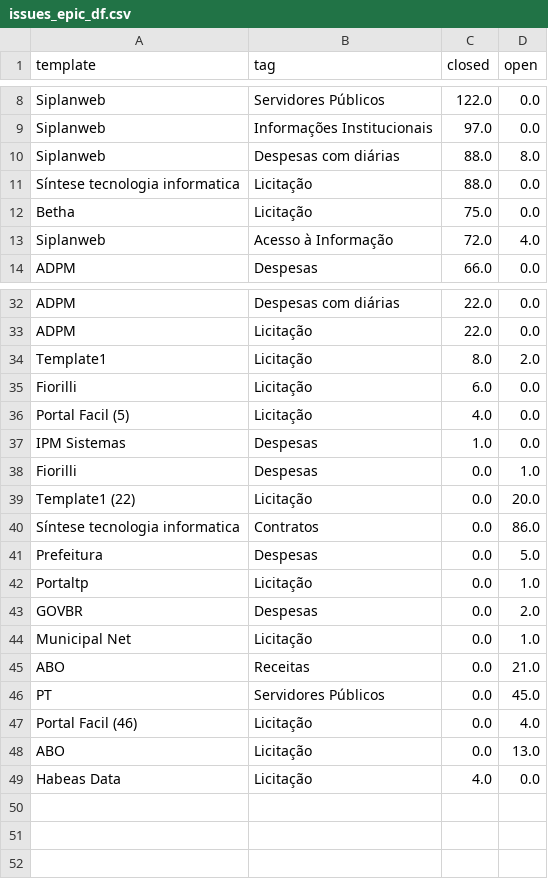
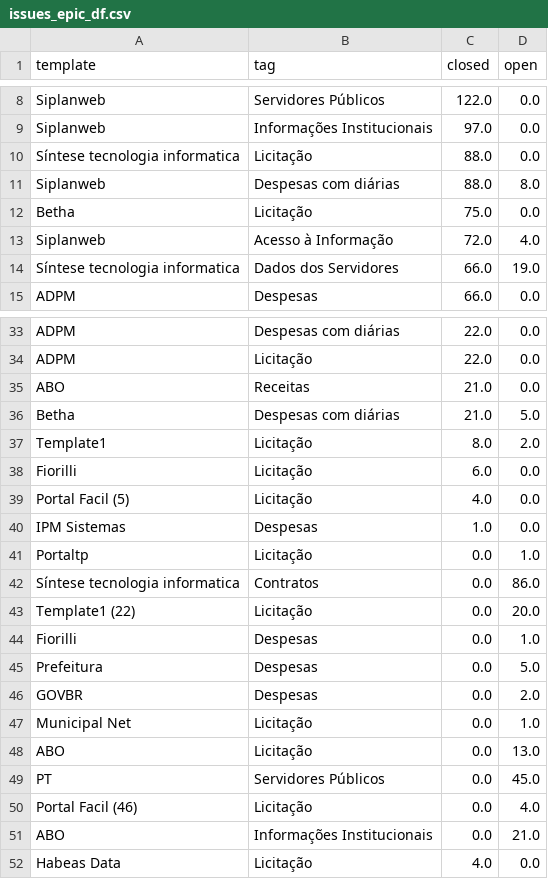
Before and after one commit to MPMG-DCC-UFMG/F01-gerenciamento, a CSV file: dashboard/data/issues_epic_df.csv, drawn as a sheet; only a part is shown, gaps mark what is left out; the diff covers the shown part only.

```diff
--- a/dashboard/data/issues_epic_df.csv
+++ b/dashboard/data/issues_epic_df.csv
@@ -9,6 +9,7 @@ Siplanweb,Servidores Públicos,122.0,0.0
 Siplanweb,Informações Institucionais,97.0,0.0
+Síntese tecnologia informatica,Licitação,88.0,0.0
 Siplanweb,Despesas com diárias,88.0,8.0
-Síntese tecnologia informatica,Licitação,88.0,0.0
 Betha,Licitação,75.0,0.0
 Siplanweb,Acesso à Informação,72.0,4.0
+Síntese tecnologia informatica,Dados dos Servidores,66.0,19.0
 ADPM,Despesas,66.0,0.0
@@ -33,2 +34,4 @@ ADPM,Despesas com diárias,22.0,0.0
 ADPM,Licitação,22.0,0.0
+ABO,Receitas,21.0,0.0
+Betha,Despesas com diárias,21.0,5.0
 Template1,Licitação,8.0,2.0
@@ -37,13 +40,13 @@ Portal Facil (5),Licitação,4.0,0.0
 IPM Sistemas,Despesas,1.0,0.0
+Portaltp,Licitação,0.0,1.0
+Síntese tecnologia informatica,Contratos,0.0,86.0
+Template1 (22),Licitação,0.0,20.0
 Fiorilli,Despesas,0.0,1.0
-Template1 (22),Licitação,0.0,20.0
-Síntese tecnologia informatica,Contratos,0.0,86.0
 Prefeitura,Despesas,0.0,5.0
-Portaltp,Licitação,0.0,1.0
 GOVBR,Despesas,0.0,2.0
 Municipal Net,Licitação,0.0,1.0
-ABO,Receitas,0.0,21.0
+ABO,Licitação,0.0,13.0
 PT,Servidores Públicos,0.0,45.0
 Portal Facil (46),Licitação,0.0,4.0
-ABO,Licitação,0.0,13.0
+ABO,Informações Institucionais,0.0,21.0
 Habeas Data,Licitação,4.0,0.0
```
Also changed, not shown: 1 moved row elsewhere in this file, dashboard/data/closed_df_dev.csv, dashboard/data/coletas_tag_dev.csv, 17 other files.
